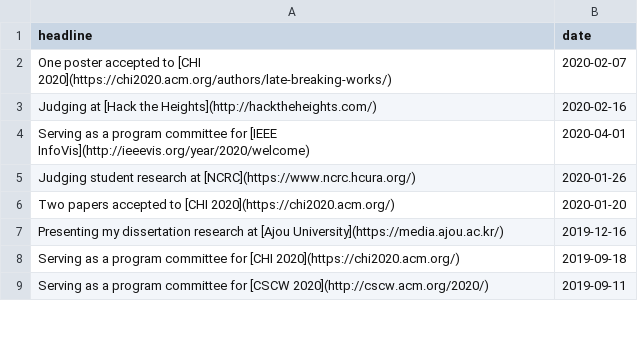
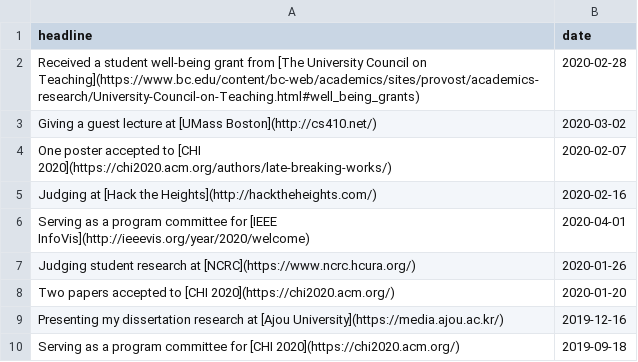
Before and after one commit to namwkim/namwkim.github.io, a CSV file: assets/files/news.csv, drawn as a sheet; only a part is shown; the shorter side is filled out with more unchanged rows; the diff names each change by its address in the sheet, - before the commit and + after, or states it on an @@ line.

Commit message:
Update news.csv

```diff
--- a/assets/files/news.csv
+++ b/assets/files/news.csv
+row 2: Received a student well-being grant from [The University Council on Teaching](https://www.bc.edu/content/bc-web/academics/sites/provost/academics-research/University-Council-on-Teaching.html#well_being_grants) | 2020-02-28
+row 3: Giving a guest lecture at [UMass Boston](http://cs410.net/) | 2020-03-02
```
